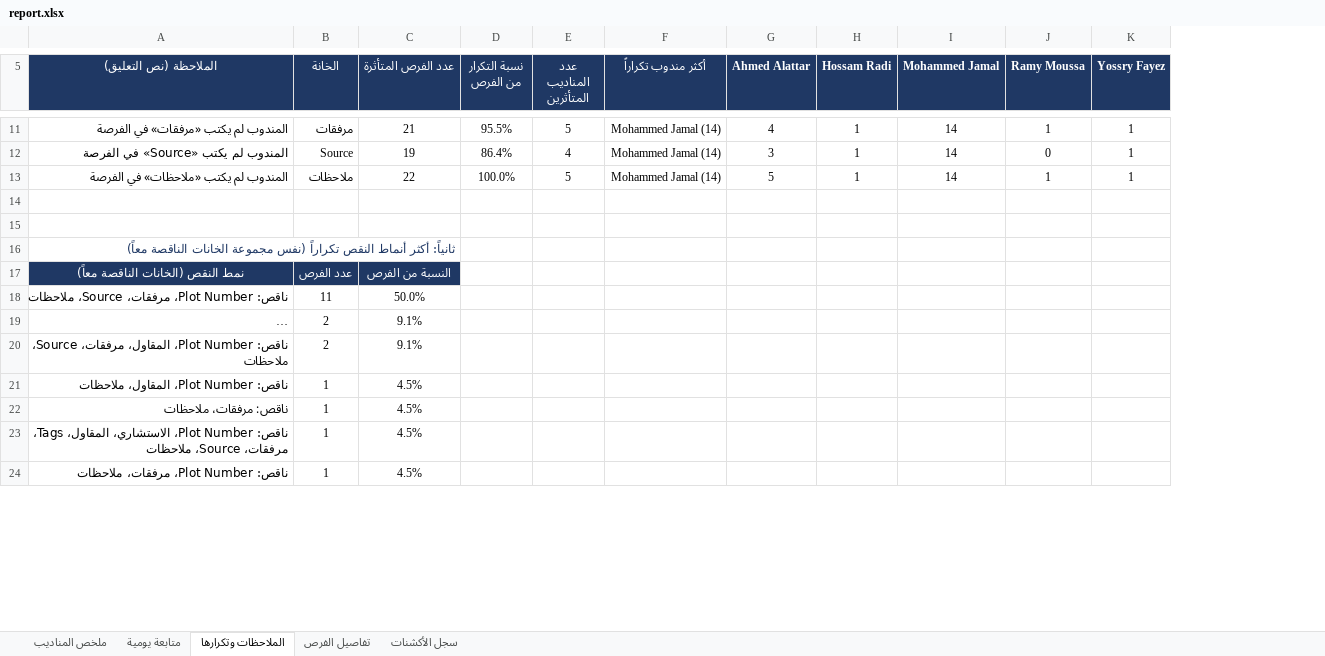
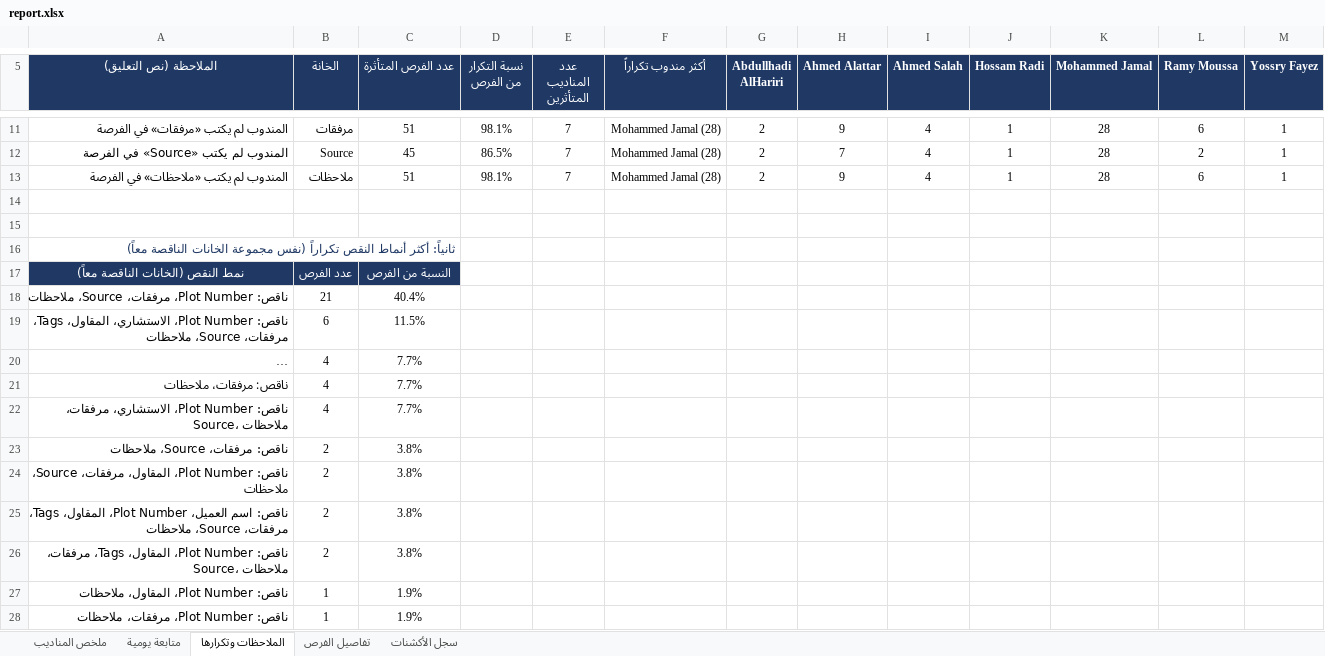
Before and after one commit to smou-lifts/daily, an Excel workbook: report.xlsx, sheet الملاحظات وتكرارها, drawn as a sheet; only a part is shown, gaps mark what is left out; long unchanged cells end in …; values as stored, in another font and other column widths than the file's, no borders; conditional formats not drawn; removed rows and columns are numbered as before the commit, all else as after; the diff covers the shown part only; the diff names each change by its address in the sheet, - before the commit and + after, or states it on an @@ line.

```diff
--- a/report.xlsx (sheet الملاحظات وتكرارها)
+++ b/report.xlsx (sheet الملاحظات وتكرارها)
+column G (Abdullhadi AlHariri), rows 11-13: all 2
+column I (Ahmed Salah), rows 11-13: all 4
-C11 (عدد الفرص المتأثرة): 21
+C11 (عدد الفرص المتأثرة): 51
-D11 (نسبة التكرار من الفرص): 95.5%
+D11 (نسبة التكرار من الفرص): 98.1%
-E11 (عدد المناديب المتأثرين): 5
+E11 (عدد المناديب المتأثرين): 7
-F11:F13 (أكثر مندوب تكراراً): Mohammed Jamal (14)
+F11:F13 (أكثر مندوب تكراراً): Mohammed Jamal (28)
-H11 (Ahmed Alattar): 4
+H11 (Ahmed Alattar): 9
-K11:K13 (Mohammed Jamal): 14
+K11:K13 (Mohammed Jamal): 28
-L11 (Ramy Moussa): 1
+L11 (Ramy Moussa): 6
-C12 (عدد الفرص المتأثرة): 19
+C12 (عدد الفرص المتأثرة): 45
-D12 (نسبة التكرار من الفرص): 86.4%
+D12 (نسبة التكرار من الفرص): 86.5%
-E12 (عدد المناديب المتأثرين): 4
+E12 (عدد المناديب المتأثرين): 7
-H12 (Ahmed Alattar): 3
+H12 (Ahmed Alattar): 7
-L12 (Ramy Moussa): 0
+L12 (Ramy Moussa): 2
-C13 (عدد الفرص المتأثرة): 22
+C13 (عدد الفرص المتأثرة): 51
-D13 (نسبة التكرار من الفرص): 100.0%
+D13 (نسبة التكرار من الفرص): 98.1%
-E13 (عدد المناديب المتأثرين): 5
+E13 (عدد المناديب المتأثرين): 7
-H13 (Ahmed Alattar): 5
+H13 (Ahmed Alattar): 9
-L13 (Ramy Moussa): 1
+L13 (Ramy Moussa): 6
-B18 (الخانة): 11
+B18 (الخانة): 21
-C18 (عدد الفرص المتأثرة): 50.0%
+C18 (عدد الفرص المتأثرة): 40.4%
+row 19: ناقص: Plot Number، الاستشاري، المقاول، Tags، مرفقات، Source، ملاحظات | 6 | 11.5%
-B20 (الخانة): 2
+B20 (الخانة): 4
-C20 (عدد الفرص المتأثرة): 9.1%
+C20 (عدد الفرص المتأثرة): 7.7%
+row 21: ناقص: مرفقات، ملاحظات | 4 | 7.7%
+row 22: ناقص: Plot Number، الاستشاري، مرفقات، Source، ملاحظات | 4 | 7.7%
+row 23: ناقص: مرفقات، Source، ملاحظات | 2 | 3.8%
-C24 (عدد الفرص المتأثرة): 9.1%
+C24 (عدد الفرص المتأثرة): 3.8%
+row 25: ناقص: اسم العميل، Plot Number، المقاول، Tags، مرفقات، Source، ملاحظات | 2 | 3.8%
+row 26: ناقص: Plot Number، المقاول، Tags، مرفقات، Source، ملاحظات | 2 | 3.8%
-C27 (عدد الفرص المتأثرة): 4.5%
+C27 (عدد الفرص المتأثرة): 1.9%
-row 22: ناقص: مرفقات، ملاحظات | 1 | 4.5%
-row 23: ناقص: Plot Number، الاستشاري، المقاول، Tags، مرفقات، Source، ملاحظات | 1 | 4.5%
-C28 (عدد الفرص المتأثرة): 4.5%
+C28 (عدد الفرص المتأثرة): 1.9%
```
Also changed, not shown: 2 removed rows, 64 edited cells, cell formats and merged cells elsewhere in this sheet, sheet تفاصيل الفرص, sheet سجل الأكشنات, sheet ملخص المناديب, sheet متابعة يومية, formulas that keep their value, 1 other file.
